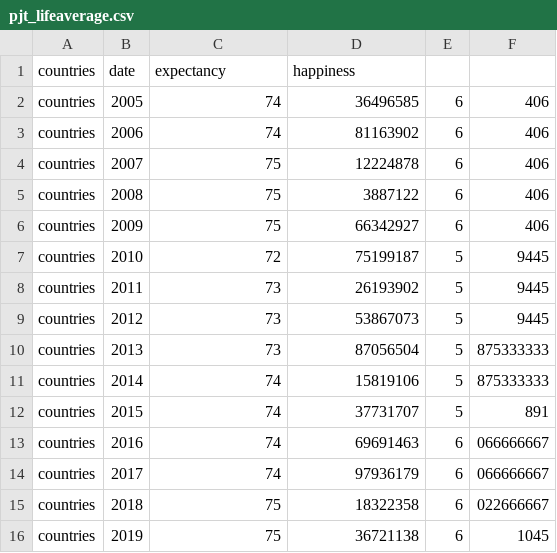
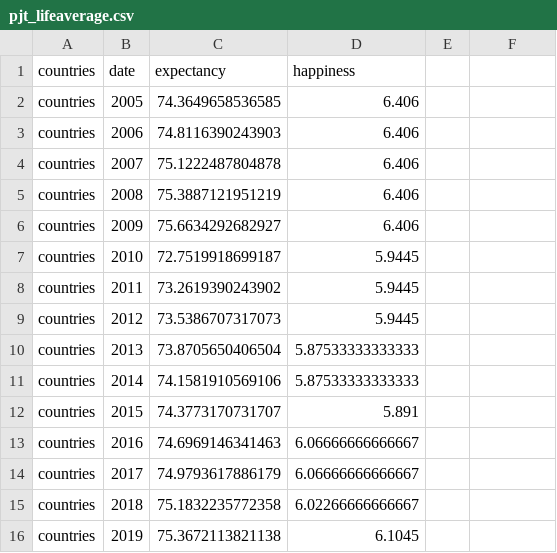
Before and after one commit to MatthieuMichaux/MatthieuMichaux.github.io, a CSV file: pjt_lifeaverage.csv, drawn as a sheet.

Commit message:
Update pjt_lifeaverage.csv

```diff
--- a/pjt_lifeaverage.csv
+++ b/pjt_lifeaverage.csv
@@ -1,16 +1,16 @@
 countries,date,expectancy,happiness
-countries,2005,74,36496585,6,406
-countries,2006,74,81163902,6,406
-countries,2007,75,12224878,6,406
-countries,2008,75,3887122,6,406
-countries,2009,75,66342927,6,406
-countries,2010,72,75199187,5,9445
-countries,2011,73,26193902,5,9445
-countries,2012,73,53867073,5,9445
-countries,2013,73,87056504,5,875333333
-countries,2014,74,15819106,5,875333333
-countries,2015,74,37731707,5,891
-countries,2016,74,69691463,6,066666667
-countries,2017,74,97936179,6,066666667
-countries,2018,75,18322358,6,022666667
-countries,2019,75,36721138,6,1045
+countries,2005,74.3649658536585,6.406
+countries,2006,74.8116390243903,6.406
+countries,2007,75.1222487804878,6.406
+countries,2008,75.3887121951219,6.406
+countries,2009,75.6634292682927,6.406
+countries,2010,72.7519918699187,5.9445
+countries,2011,73.2619390243902,5.9445
+countries,2012,73.5386707317073,5.9445
+countries,2013,73.8705650406504,5.87533333333333
+countries,2014,74.1581910569106,5.87533333333333
+countries,2015,74.3773170731707,5.891
+countries,2016,74.6969146341463,6.06666666666667
+countries,2017,74.9793617886179,6.06666666666667
+countries,2018,75.1832235772358,6.02266666666667
+countries,2019,75.3672113821138,6.1045
```
